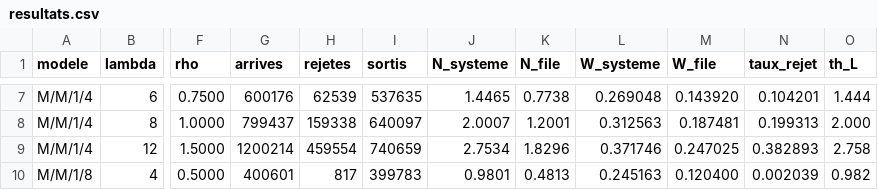
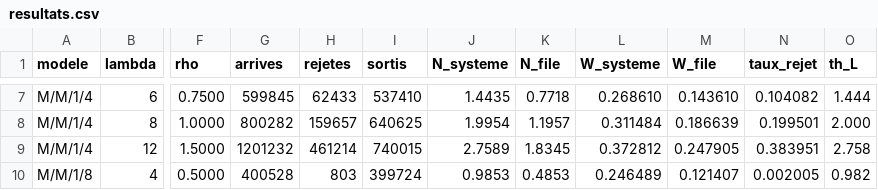
Before and after one commit to BaldFox1567/RCP103-TP2, a CSV file: java/seance3/results/resultats.csv, drawn as a sheet; only a part is shown, gaps mark what is left out; the diff covers the shown part only; the diff names each change by its address in the sheet, - before the commit and + after, or states it on an @@ line.

```diff
--- a/java/seance3/results/resultats.csv
+++ b/java/seance3/results/resultats.csv
-G7 (arrives): 600176
+G7 (arrives): 599845
-H7 (rejetes): 62539
+H7 (rejetes): 62433
-I7 (sortis): 537635
+I7 (sortis): 537410
-J7 (N_systeme): 1.4465
+J7 (N_systeme): 1.4435
-K7 (N_file): 0.7738
+K7 (N_file): 0.7718
-L7 (W_systeme): 0.269048
+L7 (W_systeme): 0.268610
-M7 (W_file): 0.143920
+M7 (W_file): 0.143610
-N7 (taux_rejet): 0.104201
+N7 (taux_rejet): 0.104082
-G8 (arrives): 799437
+G8 (arrives): 800282
-H8 (rejetes): 159338
+H8 (rejetes): 159657
-I8 (sortis): 640097
+I8 (sortis): 640625
-J8 (N_systeme): 2.0007
+J8 (N_systeme): 1.9954
-K8 (N_file): 1.2001
+K8 (N_file): 1.1957
-L8 (W_systeme): 0.312563
+L8 (W_systeme): 0.311484
-M8 (W_file): 0.187481
+M8 (W_file): 0.186639
-N8 (taux_rejet): 0.199313
+N8 (taux_rejet): 0.199501
-G9 (arrives): 1200214
+G9 (arrives): 1201232
-H9 (rejetes): 459554
+H9 (rejetes): 461214
-I9 (sortis): 740659
+I9 (sortis): 740015
-J9 (N_systeme): 2.7534
+J9 (N_systeme): 2.7589
-K9 (N_file): 1.8296
+K9 (N_file): 1.8345
-L9 (W_systeme): 0.371746
+L9 (W_systeme): 0.372812
-M9 (W_file): 0.247025
+M9 (W_file): 0.247905
-N9 (taux_rejet): 0.382893
+N9 (taux_rejet): 0.383951
-G10 (arrives): 400601
+G10 (arrives): 400528
-H10 (rejetes): 817
+H10 (rejetes): 803
-I10 (sortis): 399783
+I10 (sortis): 399724
-J10 (N_systeme): 0.9801
+J10 (N_systeme): 0.9853
-K10 (N_file): 0.4813
+K10 (N_file): 0.4853
-L10 (W_systeme): 0.245163
+L10 (W_systeme): 0.246489
-M10 (W_file): 0.120400
+M10 (W_file): 0.121407
-N10 (taux_rejet): 0.002039
+N10 (taux_rejet): 0.002005
```
Also changed, not shown: 87 edited cells elsewhere in this file, java/seance3/trace.csv, 19 other files.
